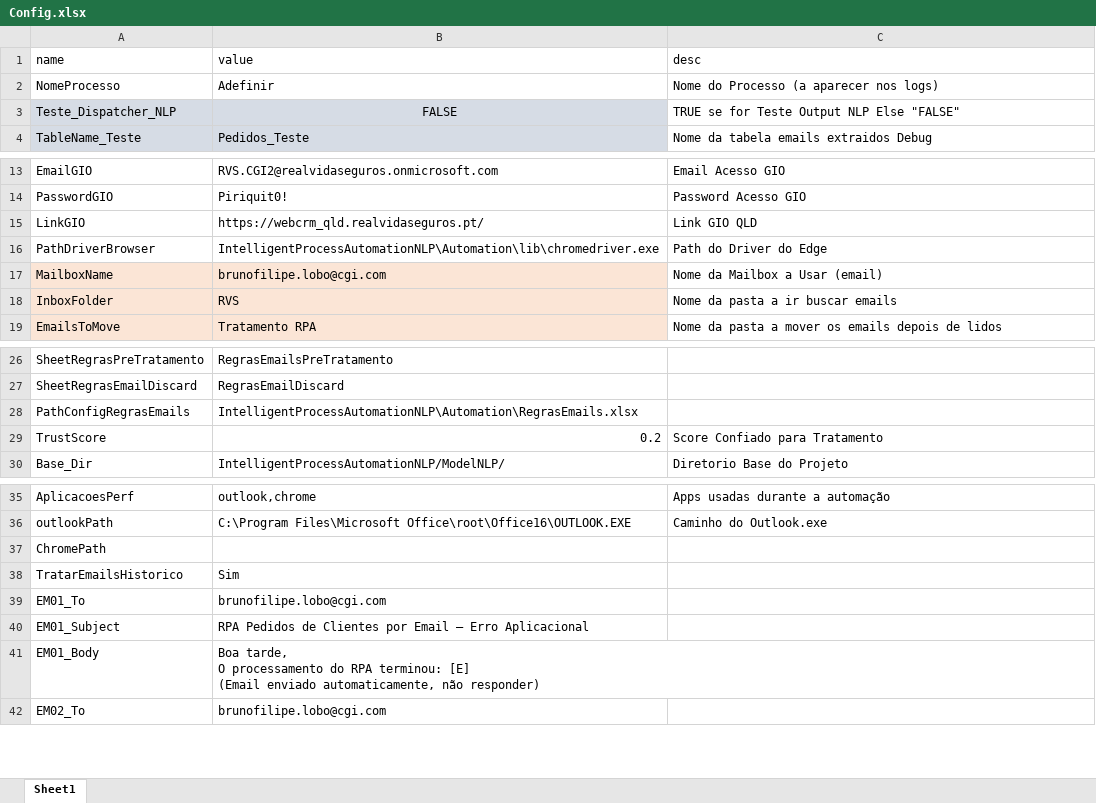
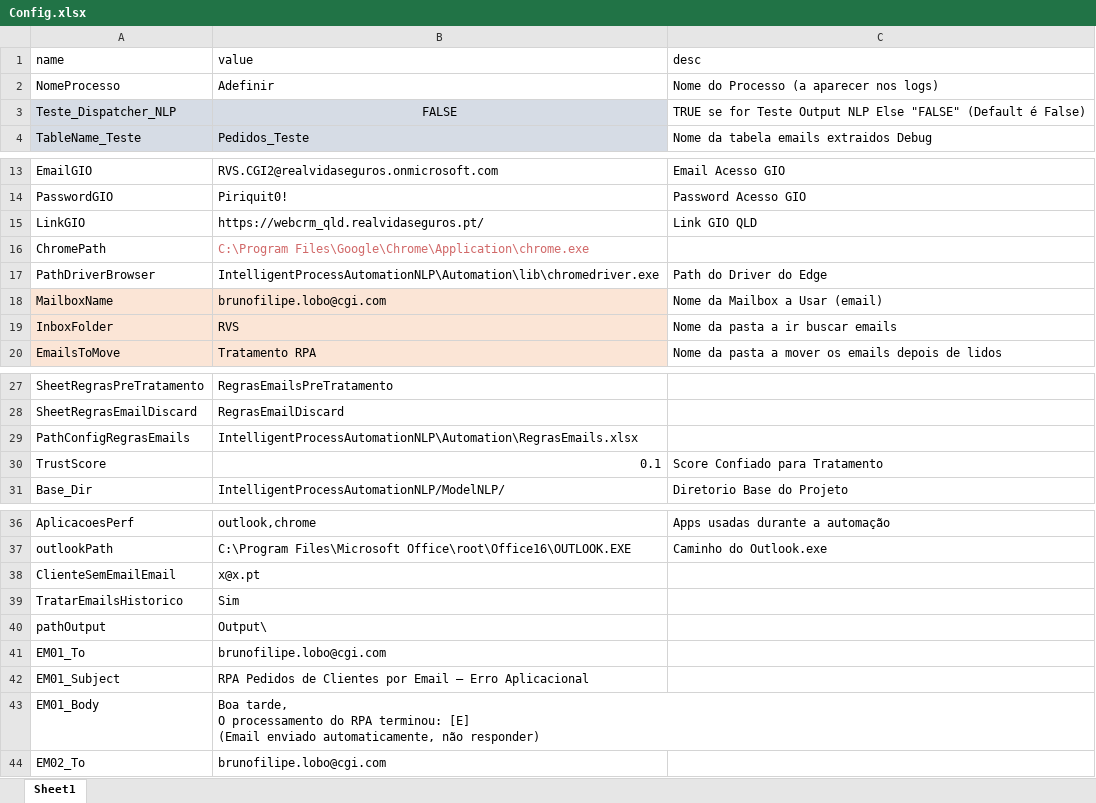
Before and after one commit to wald027/RVS, an Excel workbook: Config.xlsx, sheet Sheet1, drawn as a sheet; only a part is shown, gaps mark what is left out; values as stored, in another font and other column widths than the file's, no borders; removed rows and columns are numbered as before the commit, all else as after; the diff names each change by its address in the sheet, - before the commit and + after, or states it on an @@ line.

Commit message:
Build com alterações a pedido do cliente

```diff
--- a/Config.xlsx (sheet Sheet1)
+++ b/Config.xlsx (sheet Sheet1)
-C3 (desc): …Else "FALSE"
+C3 (desc): …Else "FALSE" (Default é False)
+row 16: ChromePath | C:\Program Files\Google\Chrome\Application\chrome.exe
-B30 (value): 0.2
+B30 (value): 0.1
-row 37: ChromePath
+row 38: ClienteSemEmailEmail | x@x.pt
+row 40: pathOutput | Output\
```
Also changed, not shown: IntelligentProcessAutomationNLP/Automation/intencoes.xlsx, 4 other files.
